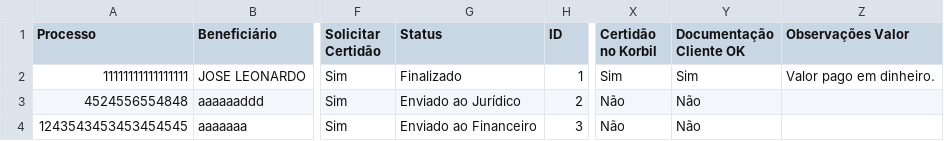
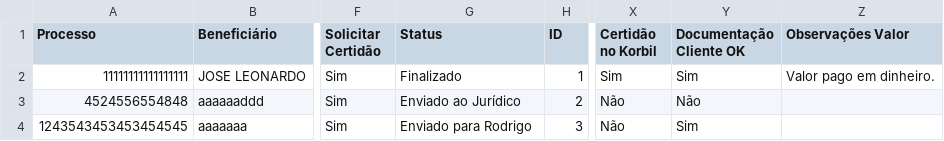
Before and after one commit to leoparipiranga/capistrano_processos, a CSV file: bases/lista_rpv.csv, drawn as a sheet; only a part is shown, gaps mark what is left out; the diff names each change by its address in the sheet, - before the commit and + after, or states it on an @@ line.

Commit message:
Atualização via Streamlit 07/08/2025 09:53:50

```diff
--- a/bases/lista_rpv.csv
+++ b/bases/lista_rpv.csv
-G4 (Status): Enviado ao Financeiro
+G4 (Status): Enviado para Rodrigo
-Y4 (Documentação Cliente OK): Não
+Y4 (Documentação Cliente OK): Sim
```
